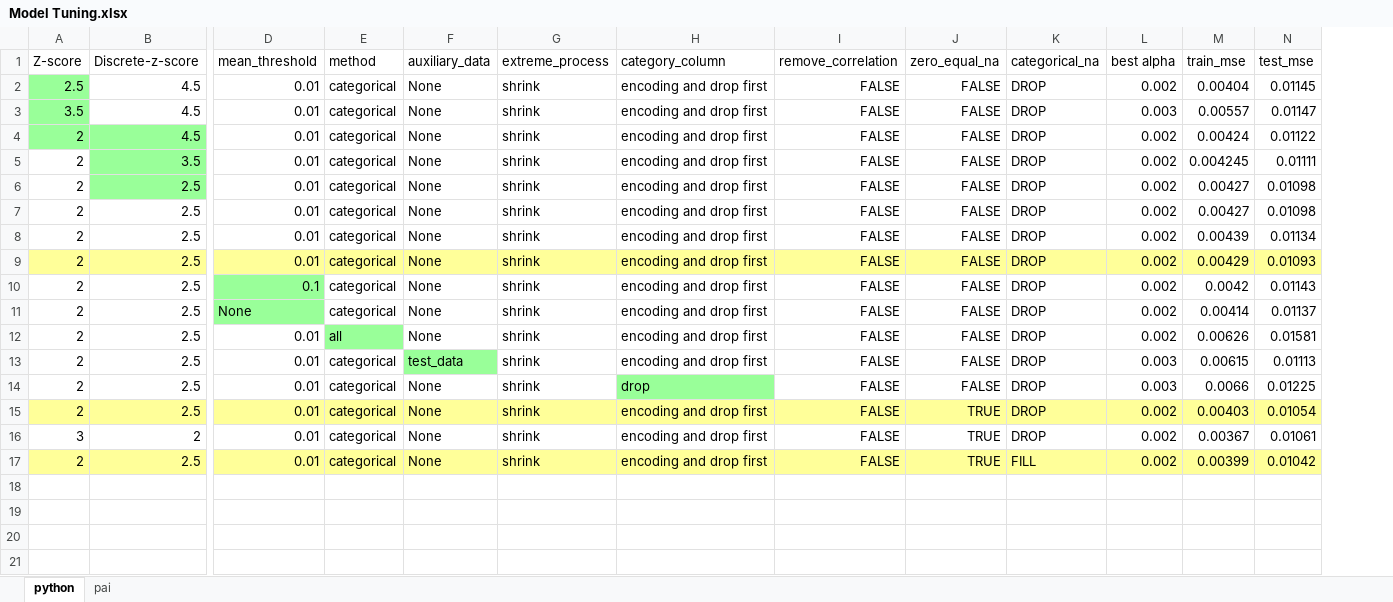
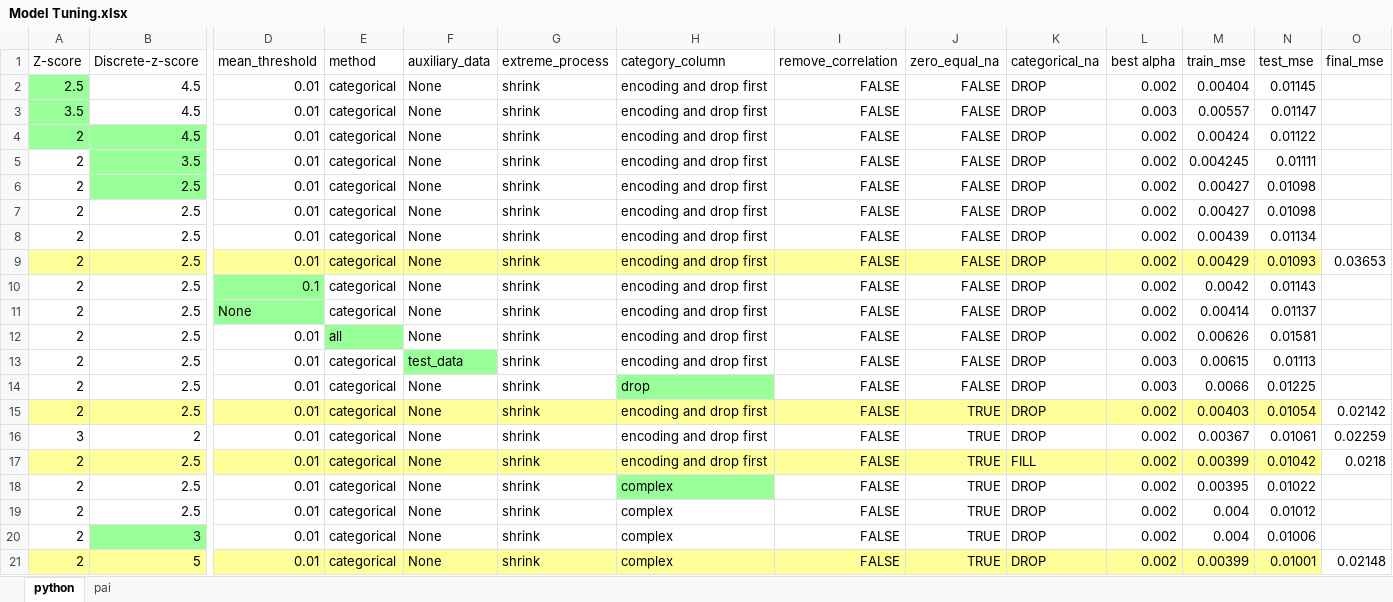
Before and after one commit to xiaotangbao/QTGY, an Excel workbook: Model Tuning.xlsx, sheet python, drawn as a sheet; only a part is shown, gaps mark what is left out; values as stored, in another font and other column widths than the file's, no borders; rows hold the shown columns only; the diff names each change by its address in the sheet, - before the commit and + after, or states it on an @@ line.

Commit message:
组间差异的处理方法封装，simple代表分类变量离散化，complex代表均值作为额外特征。

```diff
--- a/Model Tuning.xlsx (sheet python)
+++ b/Model Tuning.xlsx (sheet python)
+column O (final_mse), rows 9-17: 0.03653 |  |  |  |  |  | 0.02142 | 0.02259 | 0.0218
+row 18: 2 | 2.5 | 0.01 | categorical | None | shrink | complex | FALSE | TRUE | DROP | 0.002 | 0.00395 | 0.01022
+row 19: 2 | 2.5 | 0.01 | categorical | None | shrink | complex | FALSE | TRUE | DROP | 0.002 | 0.004 | 0.01012
+row 20: 2 | 3 | 0.01 | categorical | None | shrink | complex | FALSE | TRUE | DROP | 0.002 | 0.004 | 0.01006
+row 21: 2 | 5 | 0.01 | categorical | None | shrink | complex | FALSE | TRUE | DROP | 0.002 | 0.00399 | 0.01001 | 0.02148
```
Also changed, not shown: 3 other files.
